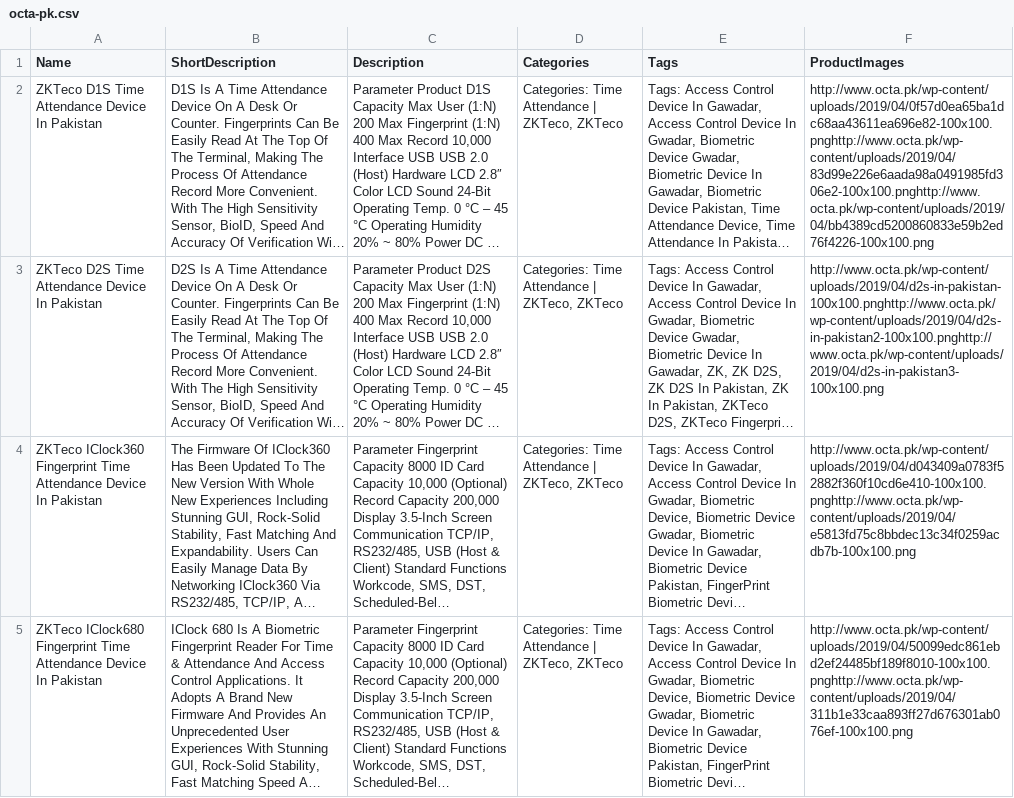
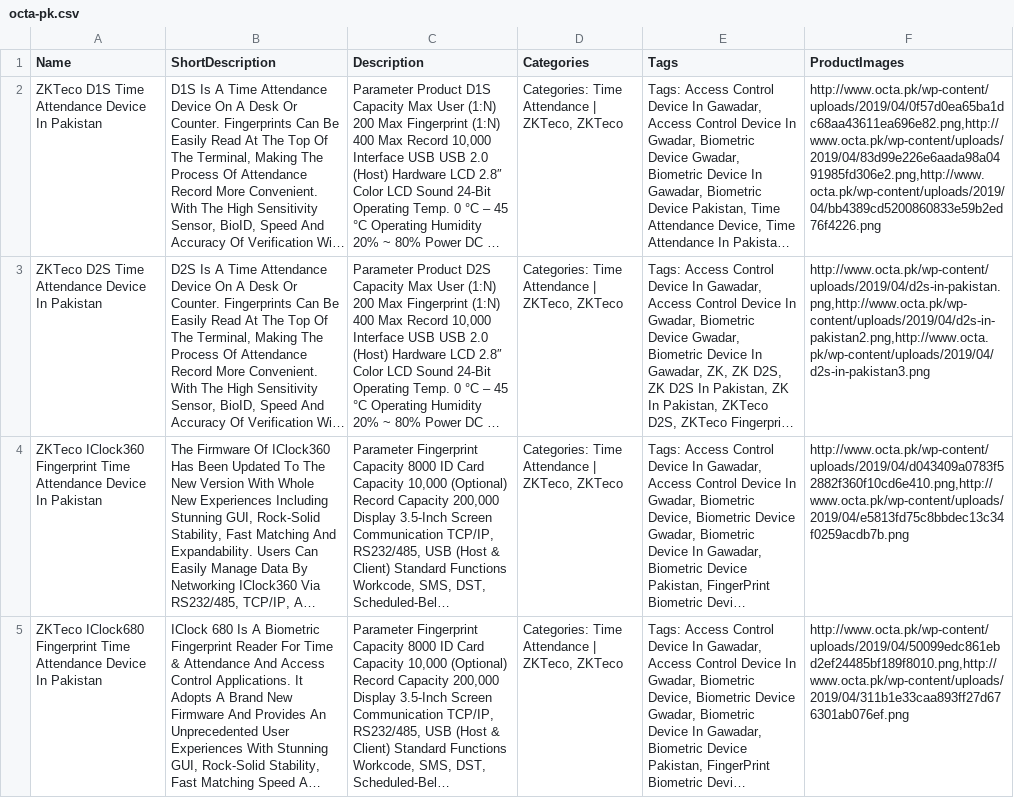
Before and after one commit to h26k2/node-gui-scraper, a CSV file: docs/scraped_csvs/octa-pk.csv, drawn as a sheet; long unchanged cells end in …; the diff names each change by its address in the sheet, - before the commit and + after, or states it on an @@ line.

```diff
--- a/docs/scraped_csvs/octa-pk.csv
+++ b/docs/scraped_csvs/octa-pk.csv
-F2 (ProductImages): http://www.octa.pk/wp-content/uploads/2019/04/0f57d0ea65ba1dc68aa43611ea696e82-100x100.pnghttp://www.octa.pk/wp-content/uploads/2019/04/83d99e226e6aada98a0491985fd306e2-100x100.pnghttp://www.octa.pk/wp-content/uploads/2019/04/bb4389cd5200860833e59b2ed76f4226-100x100.png
+F2 (ProductImages): http://www.octa.pk/wp-content/uploads/2019/04/0f57d0ea65ba1dc68aa43611ea696e82.png,http://www.octa.pk/wp-content/uploads/2019/04/83d99e226e6aada98a0491985fd306e2.png,http://www.octa.pk/wp-content/uploads/2019/04/bb4389cd5200860833e59b2ed76f4226.png
-F3 (ProductImages): http://www.octa.pk/wp-content/uploads/2019/04/d2s-in-pakistan-100x100.pnghttp://www.octa.pk/wp-content/uploads/2019/04/d2s-in-pakistan2-100x100.pnghttp://www.octa.pk/wp-content/uploads/2019/04/d2s-in-pakistan3-100x100.png
+F3 (ProductImages): http://www.octa.pk/wp-content/uploads/2019/04/d2s-in-pakistan.png,http://www.octa.pk/wp-content/uploads/2019/04/d2s-in-pakistan2.png,http://www.octa.pk/wp-content/uploads/2019/04/d2s-in-pakistan3.png
-F4 (ProductImages): http://www.octa.pk/wp-content/uploads/2019/04/d043409a0783f52882f360f10cd6e410-100x100.pnghttp://www.octa.pk/wp-content/uploads/2019/04/e5813fd75c8bbdec13c34f0259acdb7b-100x100.png
+F4 (ProductImages): http://www.octa.pk/wp-content/uploads/2019/04/d043409a0783f52882f360f10cd6e410.png,http://www.octa.pk/wp-content/uploads/2019/04/e5813fd75c8bbdec13c34f0259acdb7b.png
-F5 (ProductImages): http://www.octa.pk/wp-content/uploads/2019/04/50099edc861ebd2ef24485bf189f8010-100x100.pnghttp://www.octa.pk/wp-content/uploads/2019/04/311b1e33caa893ff27d676301ab076ef-100x100.png
+F5 (ProductImages): http://www.octa.pk/wp-content/uploads/2019/04/50099edc861ebd2ef24485bf189f8010.png,http://www.octa.pk/wp-content/uploads/2019/04/311b1e33caa893ff27d676301ab076ef.png
```
Also changed, not shown: 4 other files.
